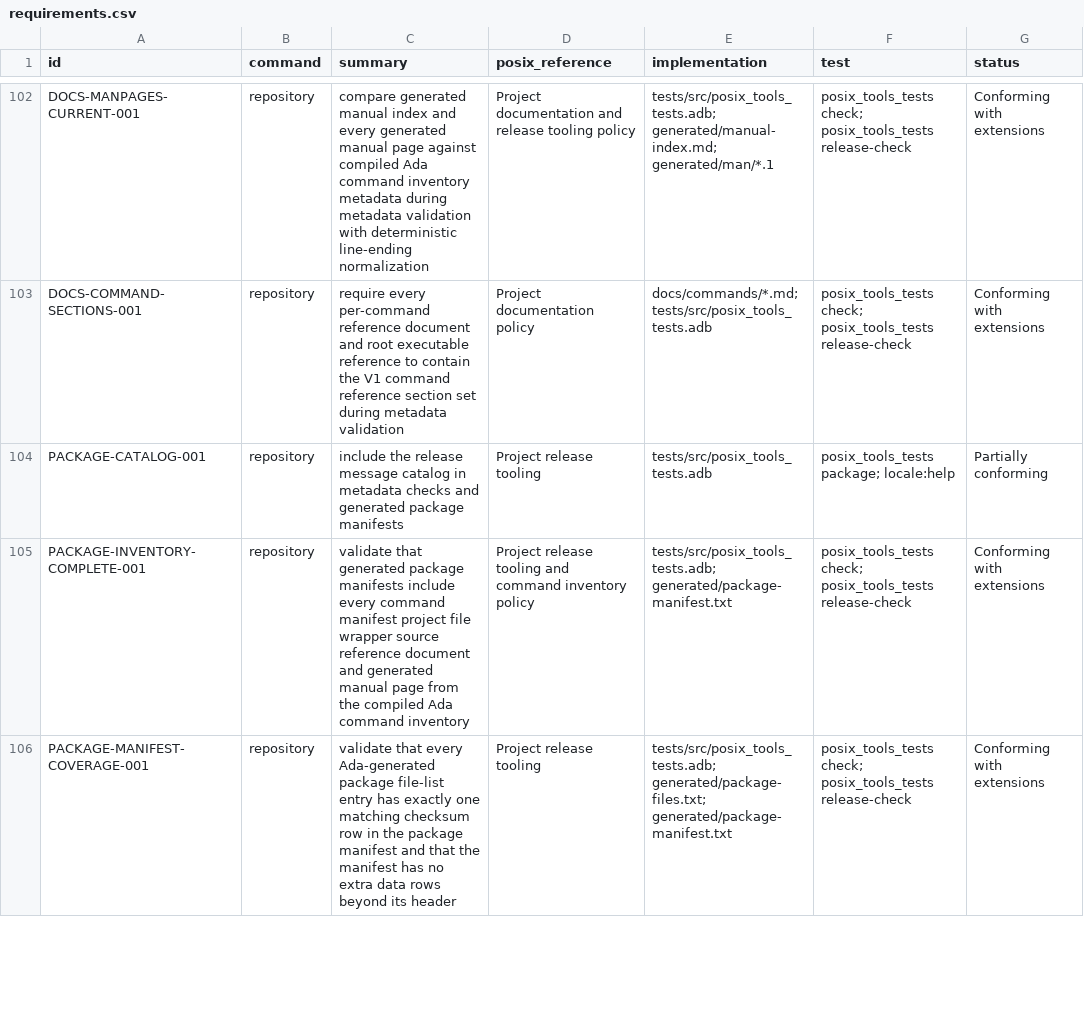
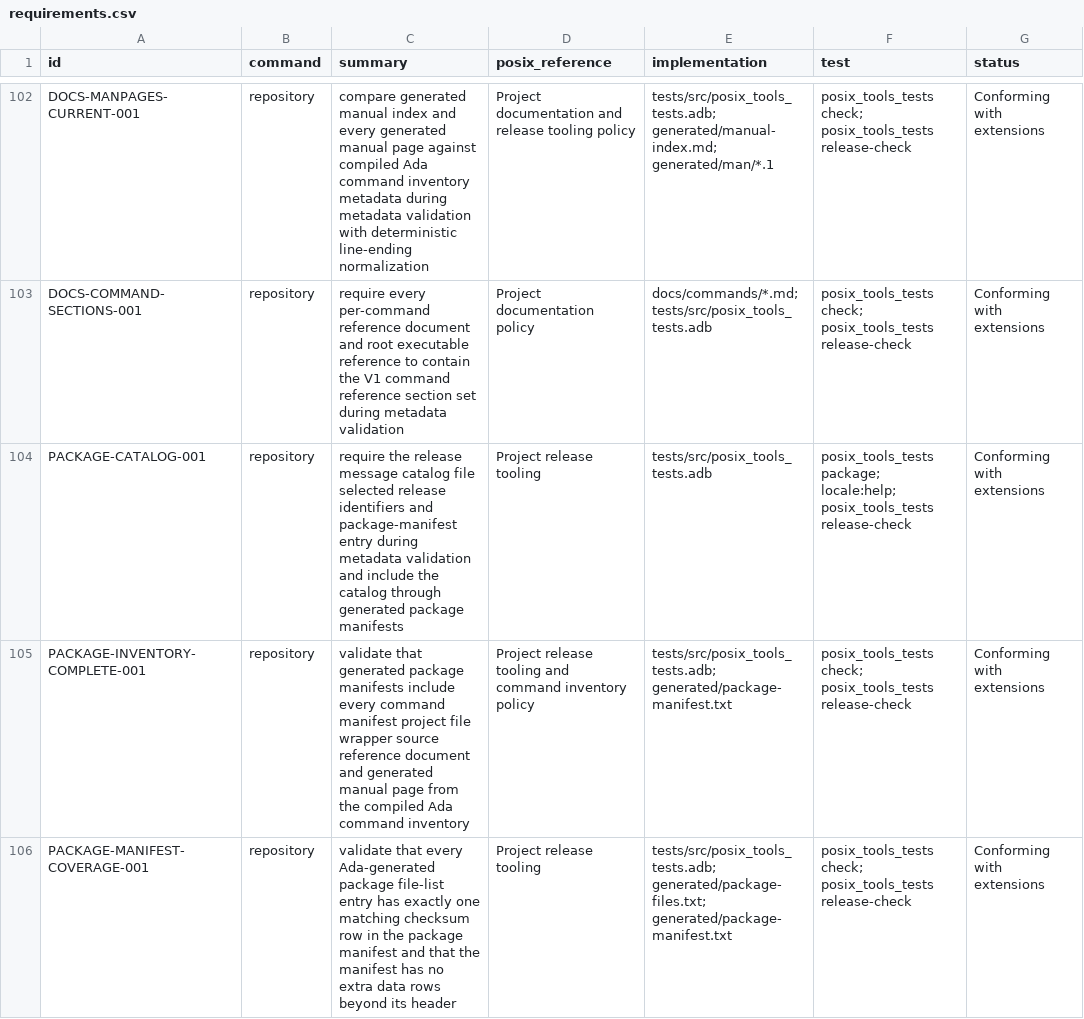
Before and after one commit to bracke/posix_tools, a CSV file: generated/requirements.csv, drawn as a sheet; only a part is shown, gaps mark what is left out.

Commit message:
Validate release catalog packaging

```diff
--- a/generated/requirements.csv
+++ b/generated/requirements.csv
@@ -103,3 +103,3 @@ DOCS-MANPAGES-CURRENT-001,repository,compare generated manual index and every ge
 DOCS-COMMAND-SECTIONS-001,repository,require every per-command reference document and root executable reference to contain the V1 command reference section set during metadata validation,Project documentation policy,docs/commands/*.md; tests/src/posix_tools_tests.adb,posix_tools_tests check; posix_tools_tests release-check,Conforming with extensions
-PACKAGE-CATALOG-001,repository,include the release message catalog in metadata checks and generated package manifests,Project release tooling,tests/src/posix_tools_tests.adb,posix_tools_tests package; locale:help,Partially conforming
+PACKAGE-CATALOG-001,repository,require the release message catalog file selected release identifiers and package-manifest entry during metadata validation and include the catalog through generated package manifests,Project release tooling,tests/src/posix_tools_tests.adb,posix_tools_tests package; locale:help; posix_tools_tests release-check,Conforming with extensions
 PACKAGE-INVENTORY-COMPLETE-001,repository,validate that generated package manifests include every command manifest project file wrapper source reference document and generated manual page from the compiled Ada command inventory,Project release tooling and command inventory policy,tests/src/posix_tools_tests.adb; generated/package-manifest.txt,posix_tools_tests check; posix_tools_tests release-check,Conforming with extensions
```
Also changed, not shown: 4 other files.
